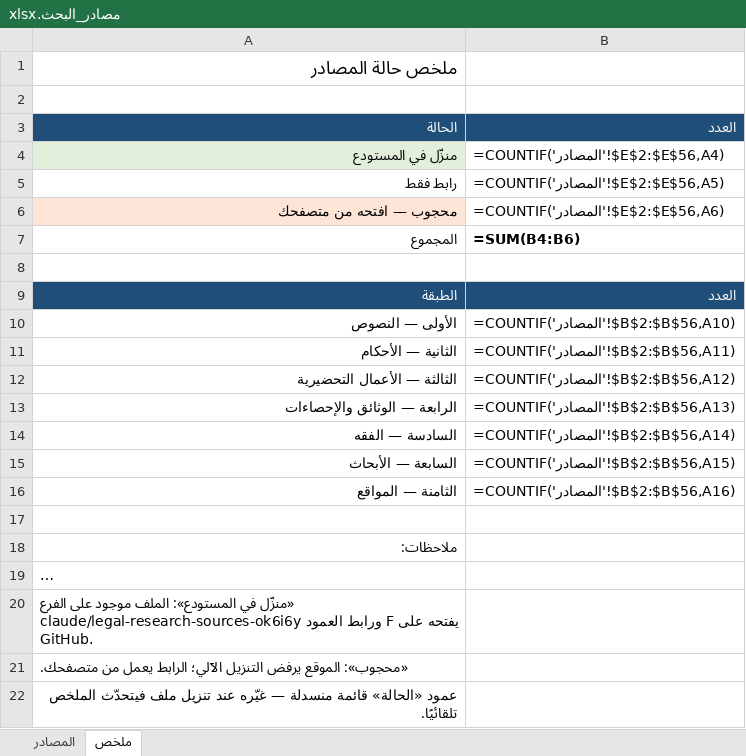
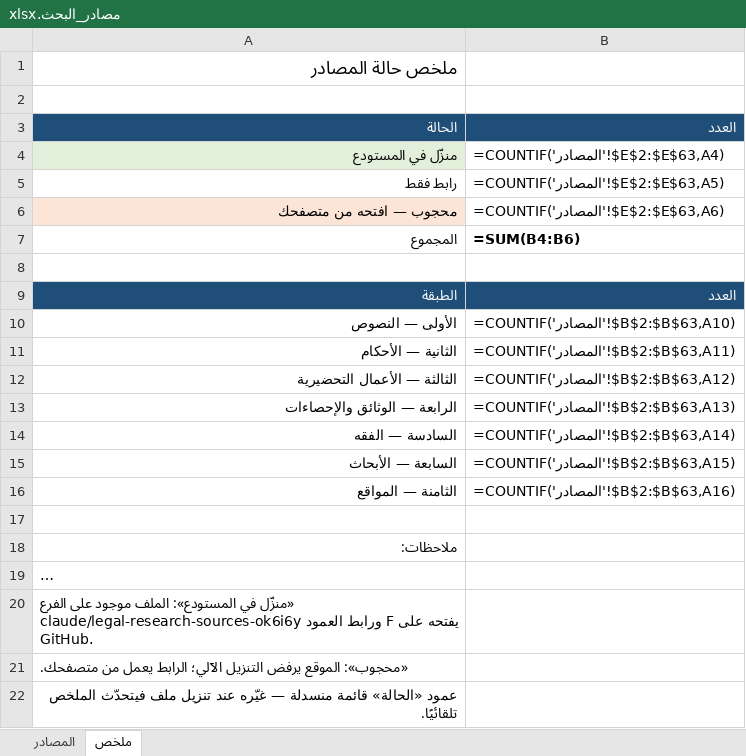
Before and after one commit to faljahish/-, an Excel workbook: مصادر_البحث.xlsx, sheet ملخص, drawn as a sheet; long unchanged cells end in …; values as stored, in another font and other column widths than the file's, no borders; formulas without a stored value are shown as written; the diff names each change by its address in the sheet, - before the commit and + after, or states it on an @@ line.

```diff
--- a/مصادر_البحث.xlsx (sheet ملخص)
+++ b/مصادر_البحث.xlsx (sheet ملخص)
-B4: =COUNTIF('المصادر'!$E$2:$E$56,A4)
+B4: =COUNTIF('المصادر'!$E$2:$E$63,A4)
-B5: =COUNTIF('المصادر'!$E$2:$E$56,A5)
+B5: =COUNTIF('المصادر'!$E$2:$E$63,A5)
-B6: =COUNTIF('المصادر'!$E$2:$E$56,A6)
+B6: =COUNTIF('المصادر'!$E$2:$E$63,A6)
-B10: =COUNTIF('المصادر'!$B$2:$B$56,A10)
+B10: =COUNTIF('المصادر'!$B$2:$B$63,A10)
-B11: =COUNTIF('المصادر'!$B$2:$B$56,A11)
+B11: =COUNTIF('المصادر'!$B$2:$B$63,A11)
-B12: =COUNTIF('المصادر'!$B$2:$B$56,A12)
+B12: =COUNTIF('المصادر'!$B$2:$B$63,A12)
-B13: =COUNTIF('المصادر'!$B$2:$B$56,A13)
+B13: =COUNTIF('المصادر'!$B$2:$B$63,A13)
-B14: =COUNTIF('المصادر'!$B$2:$B$56,A14)
+B14: =COUNTIF('المصادر'!$B$2:$B$63,A14)
-B15: =COUNTIF('المصادر'!$B$2:$B$56,A15)
+B15: =COUNTIF('المصادر'!$B$2:$B$63,A15)
-B16: =COUNTIF('المصادر'!$B$2:$B$56,A16)
+B16: =COUNTIF('المصادر'!$B$2:$B$63,A16)
```
Also changed, not shown: sheet المصادر, 10 other files.
